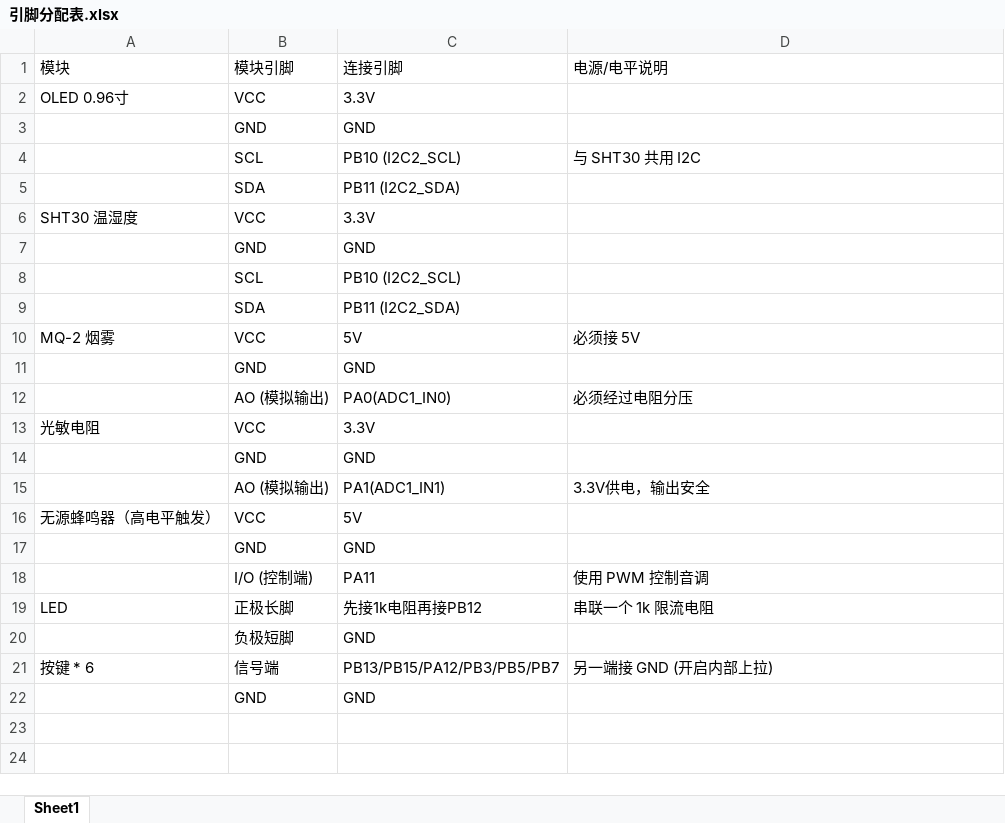
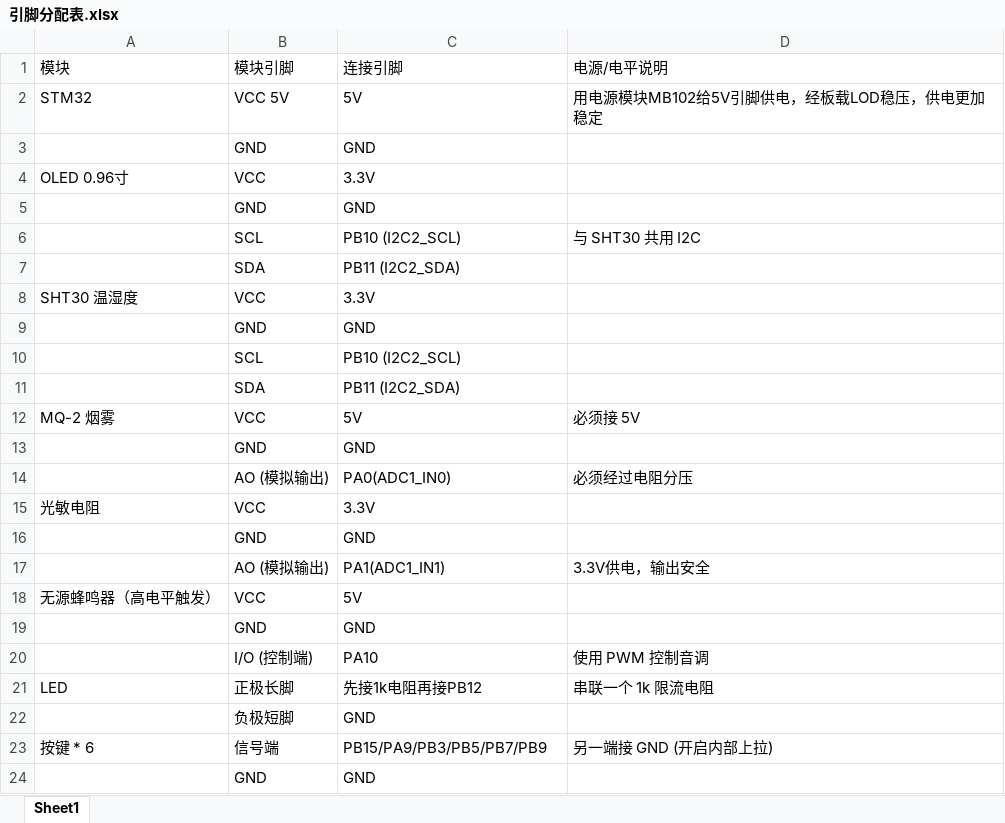
Before and after one commit to Feeling-6/STM32_Environmental_Monitor, an Excel workbook: docs/引脚分配表.xlsx, sheet Sheet1, drawn as a sheet; values as stored, in another font and other column widths than the file's, no borders; addresses are those after the commit; the diff names each change by its address in the sheet, - before the commit and + after, or states it on an @@ line.

```diff
--- a/docs/引脚分配表.xlsx (sheet Sheet1)
+++ b/docs/引脚分配表.xlsx (sheet Sheet1)
+row 2: STM32 | VCC 5V | 5V | 用电源模块MB102给5V引脚供电，经板载LOD稳压，供电更加稳定
+row 3:  | GND | GND
-C20 (连接引脚): PA11
+C20 (连接引脚): PA10
-C23 (连接引脚): PB13/PB15/PA12/PB3/PB5/PB7
+C23 (连接引脚): PB15/PA9/PB3/PB5/PB7/PB9
```
Also changed, not shown: 4 other files.
